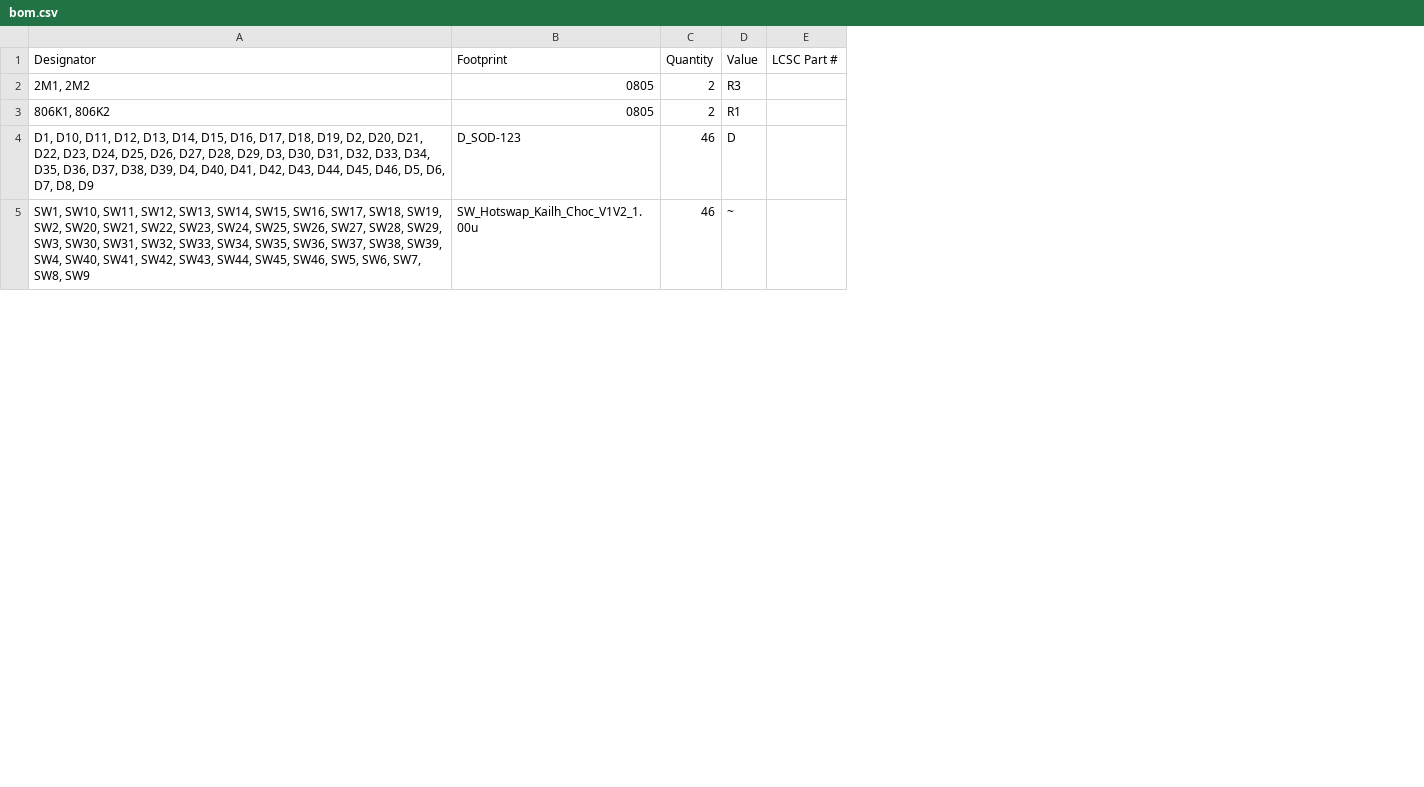
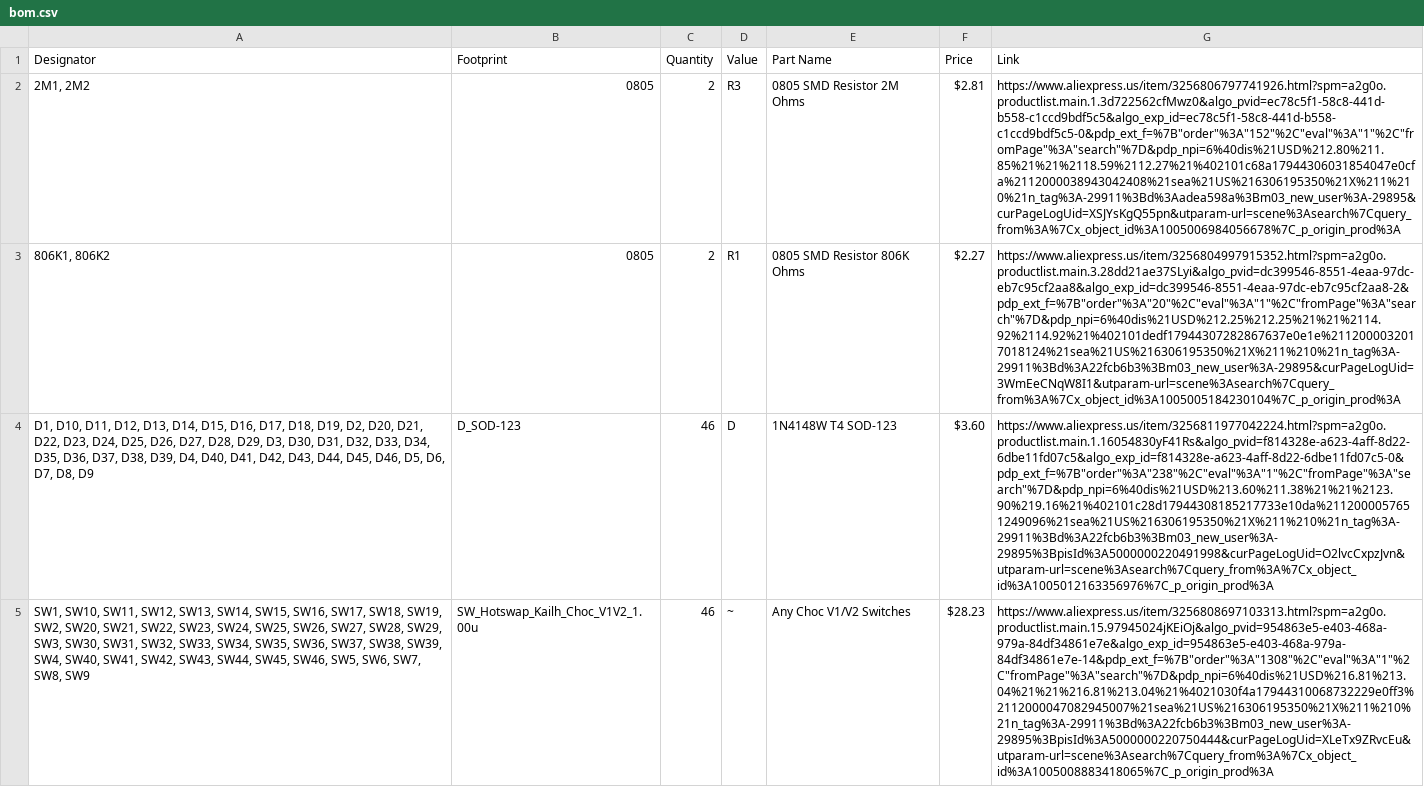
Before and after one commit to H3LLP/Ergo-Split, a CSV file: bom.csv, drawn as a sheet; only a part is shown; removed rows and columns are numbered as before the commit, all else as after; the diff covers the shown part only; the diff names each change by its address in the sheet, - before the commit and + after, or states it on an @@ line.

Commit message:
Revise BOM structure and add product details
Updated BOM with additional columns for Part Name, Price, and Link, and removed old entries.

```diff
--- a/bom.csv
+++ b/bom.csv
-column E (LCSC Part #), empty
+column E (Part Name), rows 2-5: 0805 SMD Resistor 2M Ohms | 0805 SMD Resistor 806K Ohms | 1N4148W T4 SOD-123 | Any Choc V1/V2 Switches
+column F (Price), rows 2-5: $2.81 | $2.27 | $3.60 | $28.23
+column G (Link), rows 2-5: https://www.aliexpress.us/item/3256806797741926.html?spm=a2g0o.productlist.main.1.3d722562cfMwz0&algo_pvid=ec78c5f1-58c8-441d-b558-c1ccd9bdf5c5&algo_exp_id=ec78c5f1-58c8-441d-b558-c1ccd9bdf5c5-0&pdp_ext_f=%7B"order"%3A"152"%2C"eval"%3A"1"%2C"fromPage"%3A"search"%7D&pdp_npi=6%40dis%21USD%212.80%211.85%21%21%2118.59%2112.27%21%402101c68a17944306031854047e0cfa%2112000038943042408%21sea%21US%216306195350%21X%211%210%21n_tag%3A-29911%3Bd%3Aadea598a%3Bm03_new_user%3A-29895&curPageLogUid=XSJYsKgQ55pn&utparam-url=scene%3Asearch%7Cquery_from%3A%7Cx_object_id%3A1005006984056678%7C_p_origin_prod%3A | https://www.aliexpress.us/item/3256804997915352.html?spm=a2g0o.productlist.main.3.28dd21ae37SLyi&algo_pvid=dc399546-8551-4eaa-97dc-eb7c95cf2aa8&algo_exp_id=dc399546-8551-4eaa-97dc-eb7c95cf2aa8-2&pdp_ext_f=%7B"order"%3A"20"%2C"eval"%3A"1"%2C"fromPage"%3A"search"%7D&pdp_npi=6%40dis%21USD%212.25%212.25%21%21%2114.92%2114.92%21%402101dedf17944307282867637e0e1e%2112000032017018124%21sea%21US%216306195350%21X%211%210%21n_tag%3A-29911%3Bd%3A22fcb6b3%3Bm03_new_user%3A-29895&curPageLogUid=3WmEeCNqW8I1&utparam-url=scene%3Asearch%7Cquery_from%3A%7Cx_object_id%3A1005005184230104%7C_p_origin_prod%3A | https://www.aliexpress.us/item/3256811977042224.html?spm=a2g0o.productlist.main.1.16054830yF41Rs&algo_pvid=f814328e-a623-4aff-8d22-6dbe11fd07c5&algo_exp_id=f814328e-a623-4aff-8d22-6dbe11fd07c5-0&pdp_ext_f=%7B"order"%3A"238"%2C"eval"%3A"1"%2C"fromPage"%3A"search"%7D&pdp_npi=6%40dis%21USD%213.60%211.38%21%21%2123.90%219.16%21%402101c28d17944308185217733e10da%2112000057651249096%21sea%21US%216306195350%21X%211%210%21n_tag%3A-29911%3Bd%3A22fcb6b3%3Bm03_new_user%3A-29895%3BpisId%3A5000000220491998&curPageLogUid=O2lvcCxpzJvn&utparam-url=scene%3Asearch%7Cquery_from%3A%7Cx_object_id%3A1005012163356976%7C_p_origin_prod%3A | https://www.aliexpress.us/item/3256808697103313.html?spm=a2g0o.productlist.main.15.97945024jKEiOj&algo_pvid=954863e5-e403-468a-979a-84df34861e7e&algo_exp_id=954863e5-e403-468a-979a-84df34861e7e-14&pdp_ext_f=%7B"order"%3A"1308"%2C"eval"%3A"1"%2C"fromPage"%3A"search"%7D&pdp_npi=6%40dis%21USD%216.81%213.04%21%21%216.81%213.04%21%4021030f4a17944310068732229e0ff3%2112000047082945007%21sea%21US%216306195350%21X%211%210%21n_tag%3A-29911%3Bd%3A22fcb6b3%3Bm03_new_user%3A-29895%3BpisId%3A5000000220750444&curPageLogUid=XLeTx9ZRvcEu&utparam-url=scene%3Asearch%7Cquery_from%3A%7Cx_object_id%3A1005008883418065%7C_p_origin_prod%3A
```
Also changed, not shown: 2 removed rows and 1 edited cell elsewhere in this file.
